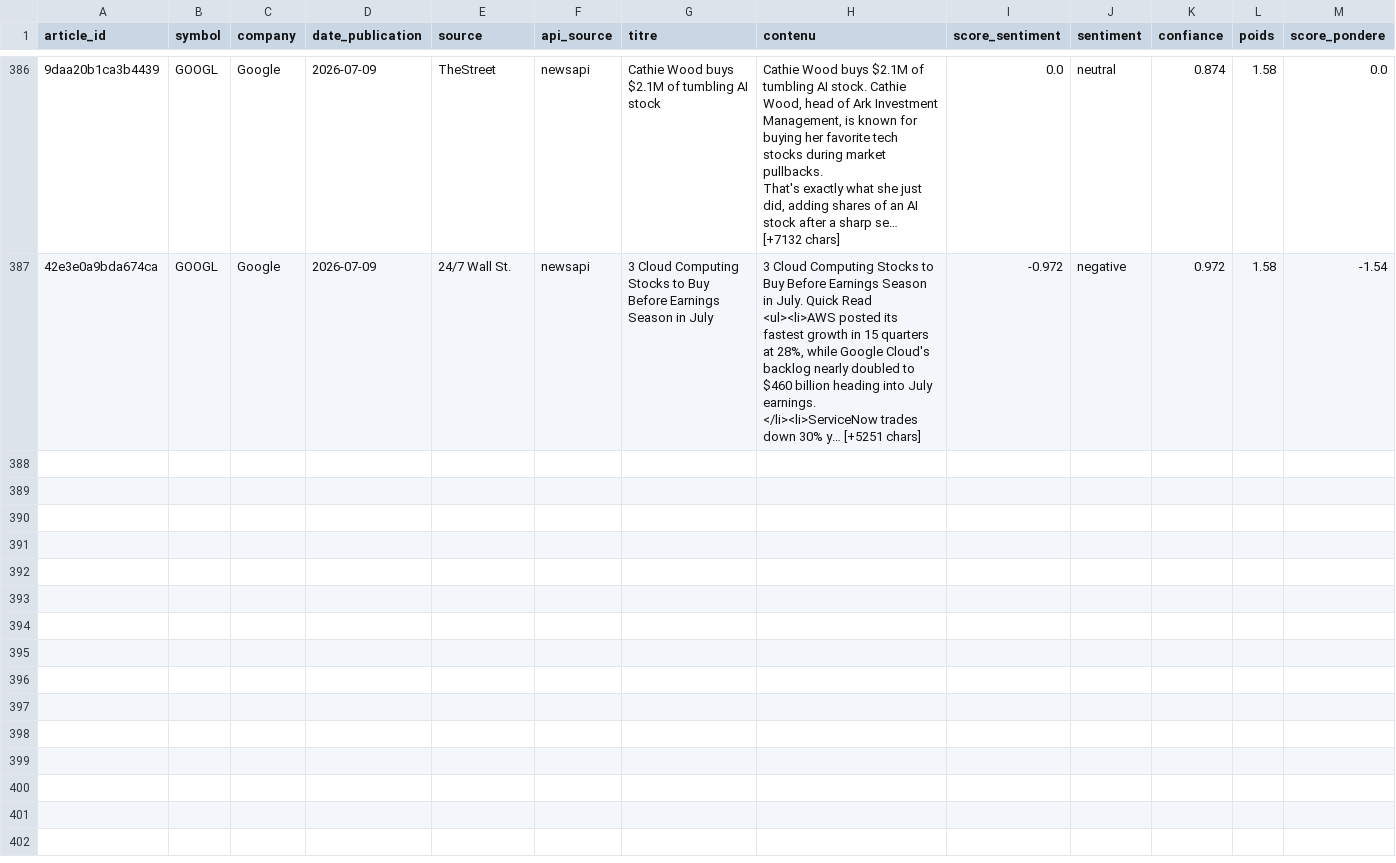
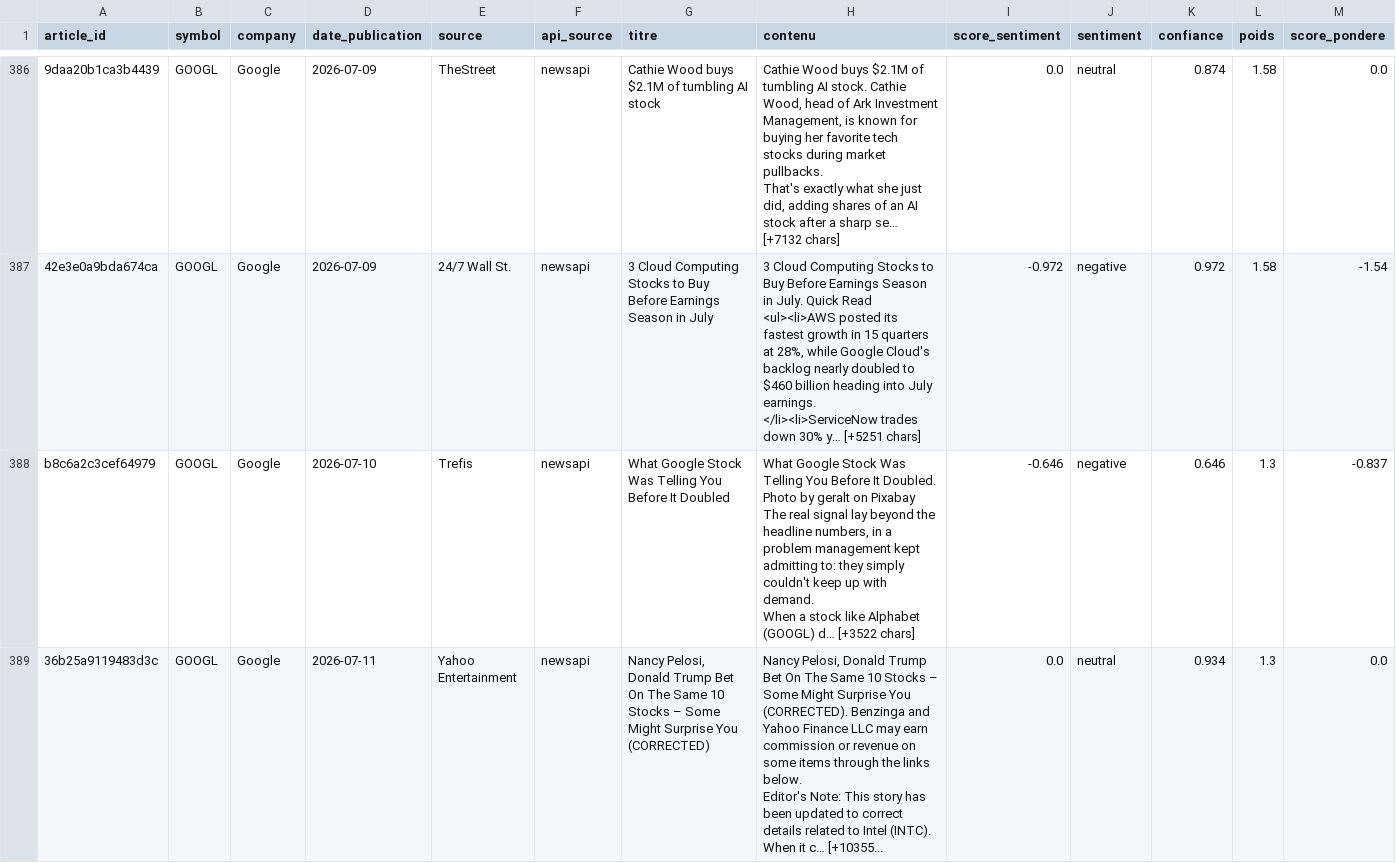
Before and after one commit to adam-hassen/stock-auto-update, a CSV file: data/articles_sentiment/GOOGL.csv, drawn as a sheet; only a part is shown, gaps mark what is left out; rows hold the shown columns only; ↵ is a line break in a cell; the diff covers the shown part only; the diff names each change by its address in the sheet, - before the commit and + after, or states it on an @@ line.

```diff
--- a/data/articles_sentiment/GOOGL.csv
+++ b/data/articles_sentiment/GOOGL.csv
+row 388: b8c6a2c3cef64979 | GOOGL | Google | 2026-07-10 | Trefis | newsapi | What Google Stock Was Telling You Before It Doubled | What Google Stock Was Telling You Before It Doubled. Photo by geralt on Pixabay ↵ The real signal lay beyond the headline numbers, in a problem management kept admitting to: they simply couldn't keep up with demand. ↵ When a stock like Alphabet (GOOGL) d… [+3522 chars] | -0.646 | negative | 0.646 | 1.3 | -0.837
+row 389: 36b25a9119483d3c | GOOGL | Google | 2026-07-11 | Yahoo Entertainment | newsapi | Nancy Pelosi, Donald Trump Bet On The Same 10 Stocks – Some Might Surprise You (CORRECTED) | Nancy Pelosi, Donald Trump Bet On The Same 10 Stocks – Some Might Surprise You (CORRECTED). Benzinga and Yahoo Finance LLC may earn commission or revenue on some items through the links below. ↵ Editor's Note: This story has been updated to correct details related to Intel (INTC). ↵ When it c… [+10355... | 0.0 | neutral | 0.934 | 1.3 | 0.0
```
Also changed, not shown: 6 added rows elsewhere in this file, data/articles_sentiment/AAPL.csv, data/articles_sentiment/AMZN.csv, 14 other files.
